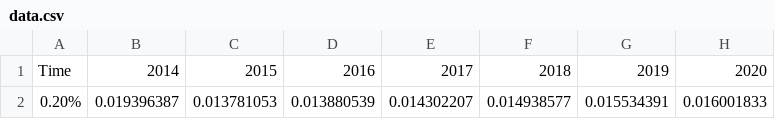
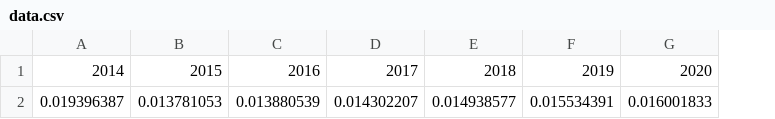
Before and after one commit to cldougl/csv, a CSV file: data.csv, drawn as a sheet; only a part is shown; the diff names each change by its address in the sheet, - before the commit and + after, or states it on an @@ line.

Commit message:
Update data.csv

```diff
--- a/data.csv
+++ b/data.csv
-column A, rows 1-2: Time | 0.20%
```
